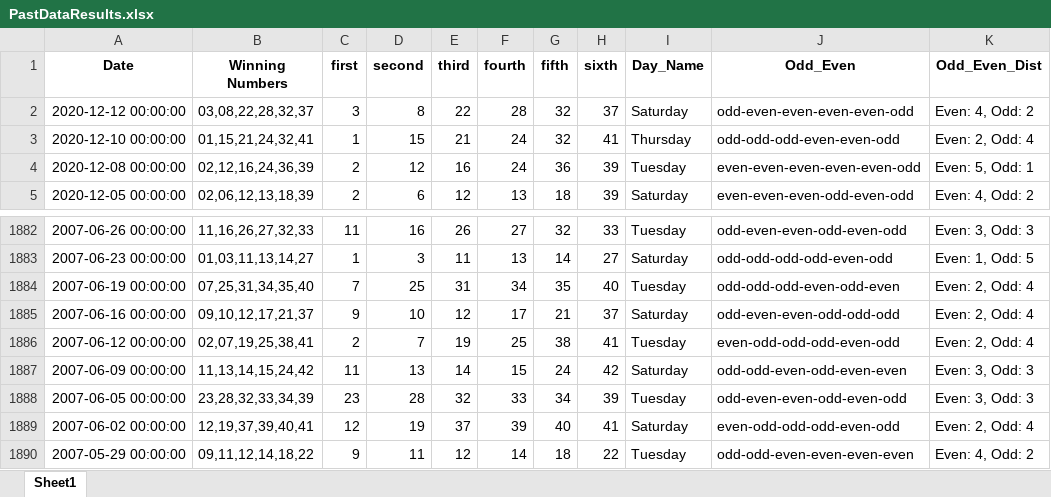
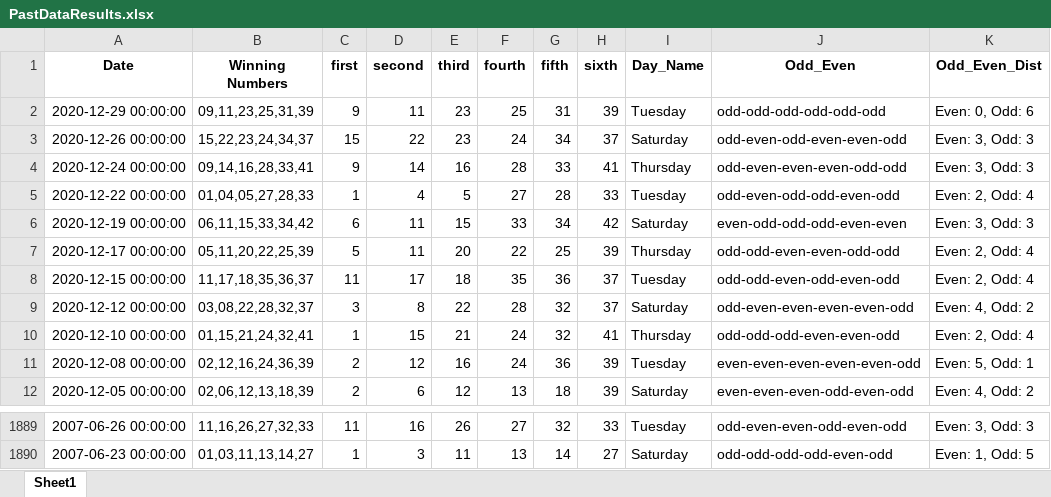
Before and after one commit to Jared-Caraan/Lotto_Analysis, an Excel workbook: Data_Gathering/PastDataResults.xlsx, sheet Sheet1, drawn as a sheet; only a part is shown, gaps mark what is left out; values as stored, in another font and other column widths than the file's, no borders; removed rows and columns are numbered as before the commit, all else as after; the diff names each change by its address in the sheet, - before the commit and + after, or states it on an @@ line.

```diff
--- a/Data_Gathering/PastDataResults.xlsx (sheet Sheet1)
+++ b/Data_Gathering/PastDataResults.xlsx (sheet Sheet1)
+row 2: 2020-12-29 00:00:00 | 09,11,23,25,31,39 | 9 | 11 | 23 | 25 | 31 | 39 | Tuesday | odd-odd-odd-odd-odd-odd | Even: 0, Odd: 6
+row 3: 2020-12-26 00:00:00 | 15,22,23,24,34,37 | 15 | 22 | 23 | 24 | 34 | 37 | Saturday | odd-even-odd-even-even-odd | Even: 3, Odd: 3
+row 4: 2020-12-24 00:00:00 | 09,14,16,28,33,41 | 9 | 14 | 16 | 28 | 33 | 41 | Thursday | odd-even-even-even-odd-odd | Even: 3, Odd: 3
+row 5: 2020-12-22 00:00:00 | 01,04,05,27,28,33 | 1 | 4 | 5 | 27 | 28 | 33 | Tuesday | odd-even-odd-odd-even-odd | Even: 2, Odd: 4
+row 6: 2020-12-19 00:00:00 | 06,11,15,33,34,42 | 6 | 11 | 15 | 33 | 34 | 42 | Saturday | even-odd-odd-odd-even-even | Even: 3, Odd: 3
+row 7: 2020-12-17 00:00:00 | 05,11,20,22,25,39 | 5 | 11 | 20 | 22 | 25 | 39 | Thursday | odd-odd-even-even-odd-odd | Even: 2, Odd: 4
+row 8: 2020-12-15 00:00:00 | 11,17,18,35,36,37 | 11 | 17 | 18 | 35 | 36 | 37 | Tuesday | odd-odd-even-odd-even-odd | Even: 2, Odd: 4
-row 1884: 2007-06-19 00:00:00 | 07,25,31,34,35,40 | 7 | 25 | 31 | 34 | 35 | 40 | Tuesday | odd-odd-odd-even-odd-even | Even: 2, Odd: 4
-row 1885: 2007-06-16 00:00:00 | 09,10,12,17,21,37 | 9 | 10 | 12 | 17 | 21 | 37 | Saturday | odd-even-even-odd-odd-odd | Even: 2, Odd: 4
-row 1886: 2007-06-12 00:00:00 | 02,07,19,25,38,41 | 2 | 7 | 19 | 25 | 38 | 41 | Tuesday | even-odd-odd-odd-even-odd | Even: 2, Odd: 4
-row 1887: 2007-06-09 00:00:00 | 11,13,14,15,24,42 | 11 | 13 | 14 | 15 | 24 | 42 | Saturday | odd-odd-even-odd-even-even | Even: 3, Odd: 3
-row 1888: 2007-06-05 00:00:00 | 23,28,32,33,34,39 | 23 | 28 | 32 | 33 | 34 | 39 | Tuesday | odd-even-even-odd-even-odd | Even: 3, Odd: 3
-row 1889: 2007-06-02 00:00:00 | 12,19,37,39,40,41 | 12 | 19 | 37 | 39 | 40 | 41 | Saturday | even-odd-odd-odd-even-odd | Even: 2, Odd: 4
-row 1890: 2007-05-29 00:00:00 | 09,11,12,14,18,22 | 9 | 11 | 12 | 14 | 18 | 22 | Tuesday | odd-odd-even-even-even-even | Even: 4, Odd: 2
```
Also changed, not shown: 2 other files.
